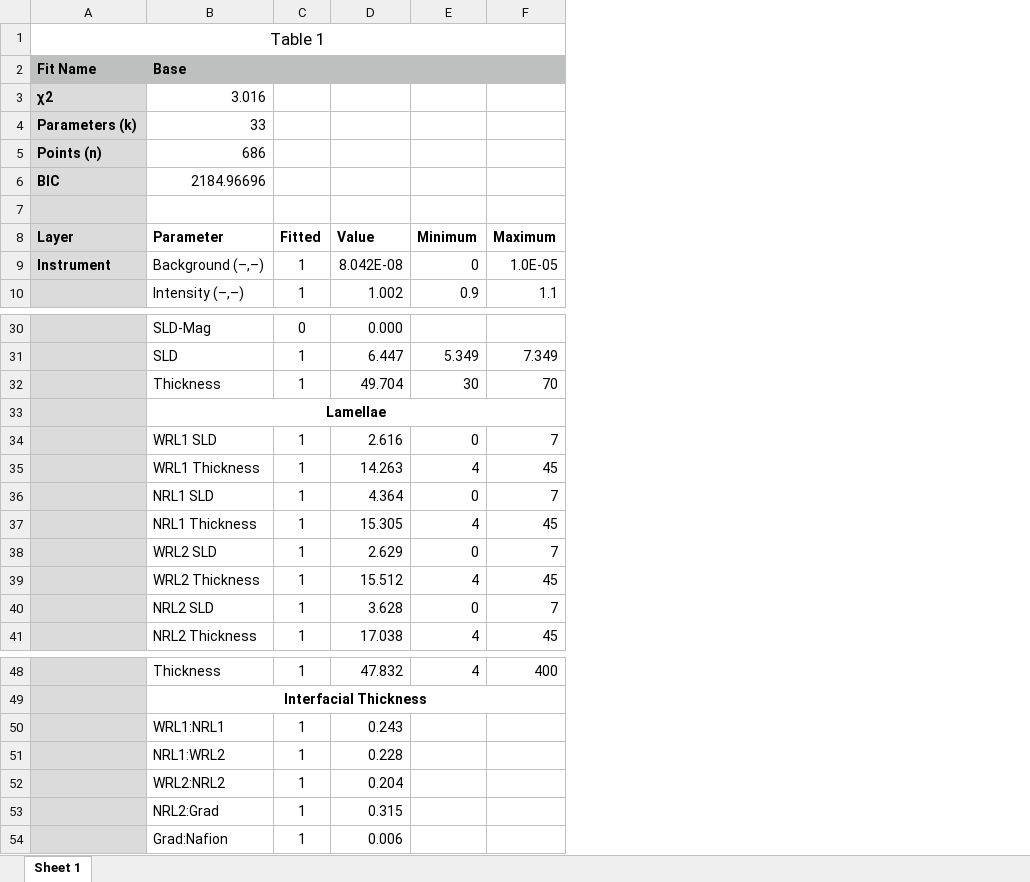
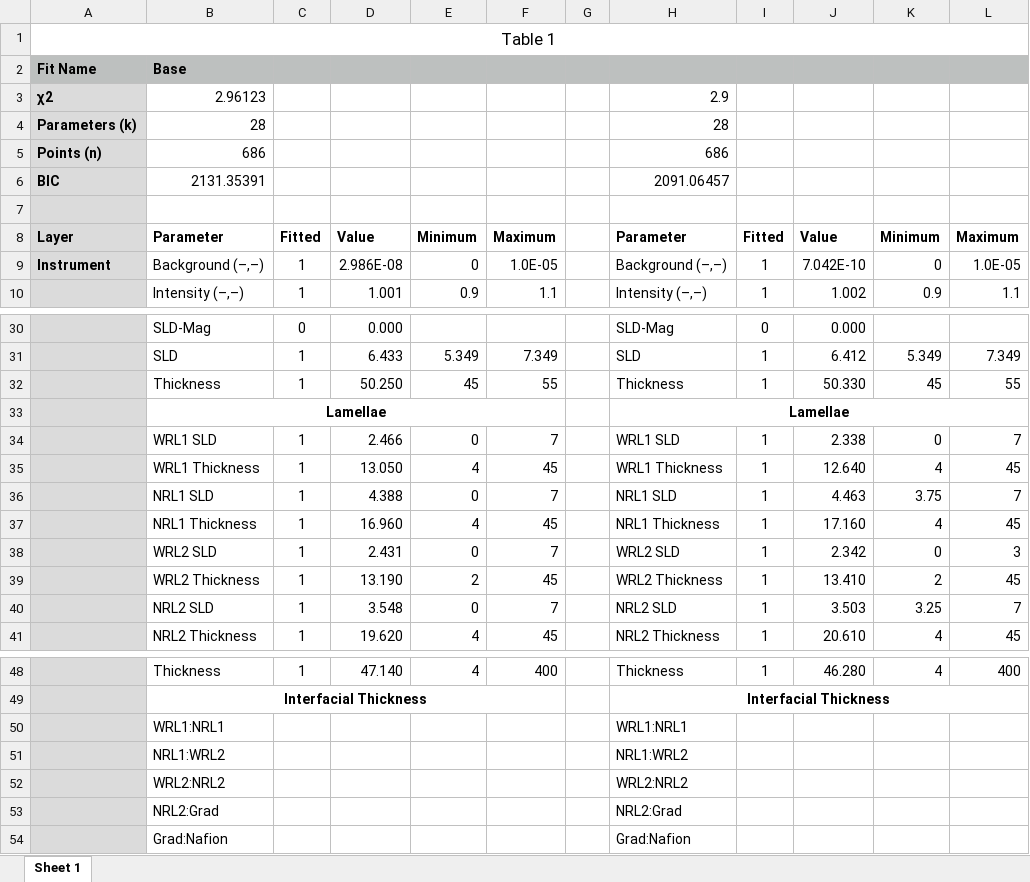
Before and after one commit to brianjosey/Nafion, an Excel workbook: Analysis/H2O Vapor Summary.xlsx, sheet Sheet 1, drawn as a sheet; only a part is shown, gaps mark what is left out; values as stored, in another font and other column widths than the file's, no borders; removed rows and columns are numbered as before the commit, all else as after; the diff names each change by its address in the sheet, - before the commit and + after, or states it on an @@ line.

```diff
--- a/Analysis/H2O Vapor Summary.xlsx (sheet Sheet 1)
+++ b/Analysis/H2O Vapor Summary.xlsx (sheet Sheet 1)
-column D, rows 8-10: Value | 8.042E-08 | 1.002; rows 30-41: 0.000 | 6.447 | 49.704 |  | 2.616 | 14.263 | 4.364 | 15.305 | 2.629 | 15.512 | 3.628 | 17.038; rows 48-54: 47.832 |  | 0.243 | 0.228 | 0.204 | 0.315 | 0.006
+column D, rows 8-10: Value | 2.986E-08 | 1.001; rows 30-41: 0.000 | 6.433 | 50.250 |  | 2.466 | 13.050 | 4.388 | 16.960 | 2.431 | 13.190 | 3.548 | 19.620; row 48: 47.140
+column G, empty
+column H, rows 3-10: 2.9 | 28 | 686 | 2091.06457 |  | Parameter | Background (–,–) | Intensity (–,–); rows 30-41: SLD-Mag | SLD | Thickness | Lamellae | WRL1 SLD | WRL1 Thickness | NRL1 SLD | NRL1 Thickness | WRL2 SLD | WRL2 Thickness | NRL2 SLD | NRL2 Thickness; rows 48-54: Thickness | Interfacial Thickness | WRL1:NRL1 | NRL1:WRL2 | WRL2:NRL2 | NRL2:Grad | Grad:Nafion
+column I, rows 8-10: Fitted | 1 | 1; rows 30-41: 0 | 1 | 1 |  | 1 | 1 | 1 | 1 | 1 | 1 | 1 | 1; row 48: 1
+column J, rows 8-10: Value | 7.042E-10 | 1.002; rows 30-41: 0.000 | 6.412 | 50.330 |  | 2.338 | 12.640 | 4.463 | 17.160 | 2.342 | 13.410 | 3.503 | 20.610; row 48: 46.280
+column K, rows 8-10: Minimum | 0 | 0.9; rows 31-41: 5.349 | 45 |  | 0 | 4 | 3.75 | 4 | 0 | 2 | 3.25 | 4; row 48: 4
+column L, rows 8-10: Maximum | 1.0E-05 | 1.1; rows 31-41: 7.349 | 55 |  | 7 | 45 | 7 | 45 | 3 | 45 | 7 | 45; row 48: 400
-B3: 3.016
+B3: 2.96123
-B4: 33
+B4: 28
-B6: 2184.96696
+B6: 2131.35391
-E32: 30
+E32: 45
-F32: 70
+F32: 55
-E39: 4
+E39: 2
-C50:C54: 1
+C50:C54: (empty)
```
Also changed, not shown: Analysis/Argon Summary.xlsx, Analysis/D2O Vapor Summary.xlsx.
